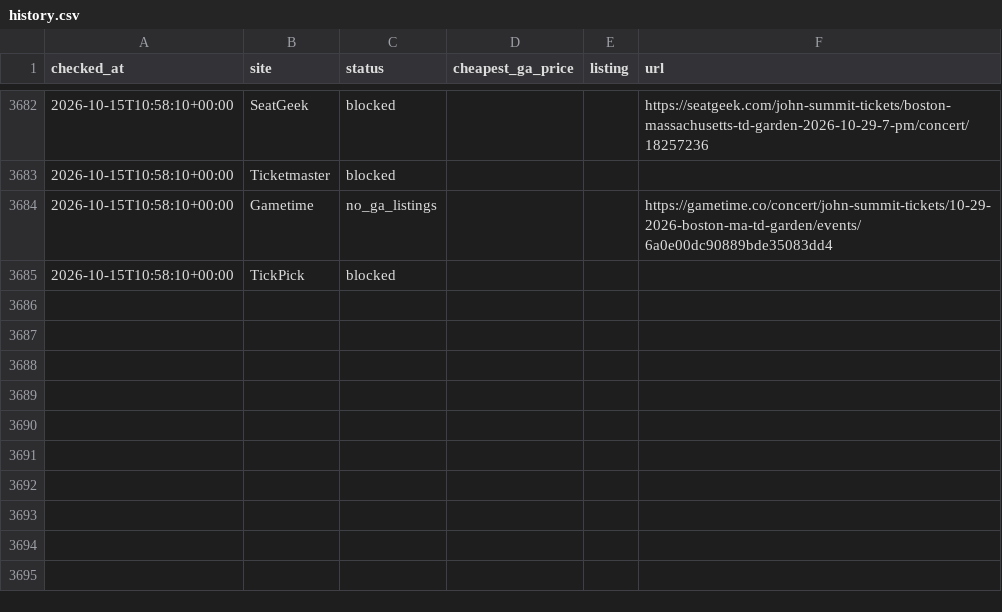
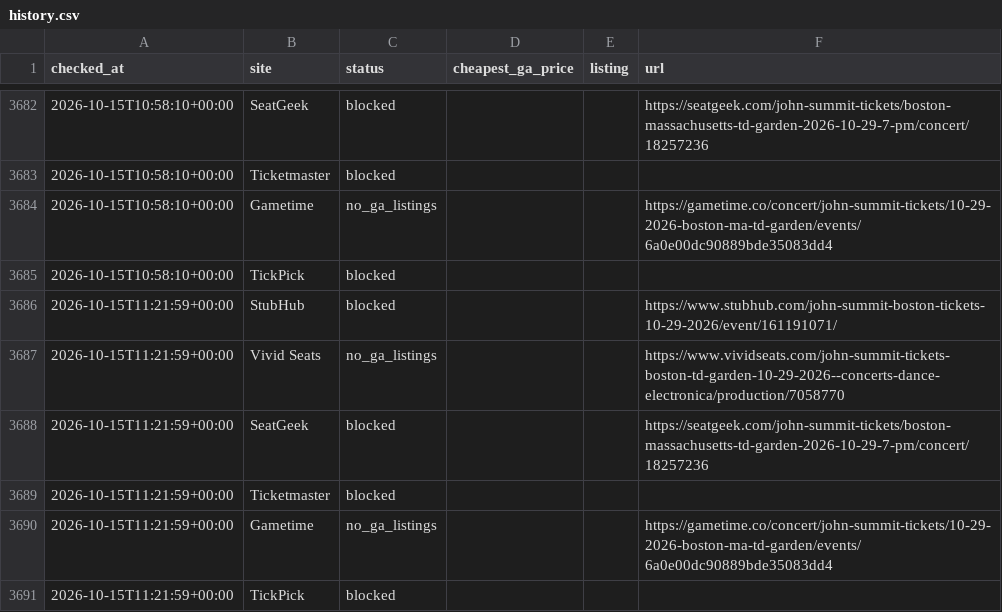
Before and after one commit to gchang29/john-summit, a CSV file: data/history.csv, drawn as a sheet; only a part is shown, gaps mark what is left out; the diff names each change by its address in the sheet, - before the commit and + after, or states it on an @@ line.

```diff
--- a/data/history.csv
+++ b/data/history.csv
+row 3686: 2026-10-15T11:21:59+00:00 | StubHub | blocked |  |  | https://www.stubhub.com/john-summit-boston-tickets-10-29-2026/event/161191071/
+row 3687: 2026-10-15T11:21:59+00:00 | Vivid Seats | no_ga_listings |  |  | https://www.vividseats.com/john-summit-tickets-boston-td-garden-10-29-2026--concerts-dance-electronica/production/7058770
+row 3688: 2026-10-15T11:21:59+00:00 | SeatGeek | blocked |  |  | https://seatgeek.com/john-summit-tickets/boston-massachusetts-td-garden-2026-10-29-7-pm/concert/18257236
+row 3689: 2026-10-15T11:21:59+00:00 | Ticketmaster | blocked
+row 3690: 2026-10-15T11:21:59+00:00 | Gametime | no_ga_listings |  |  | https://gametime.co/concert/john-summit-tickets/10-29-2026-boston-ma-td-garden/events/6a0e00dc90889bde35083dd4
+row 3691: 2026-10-15T11:21:59+00:00 | TickPick | blocked
```
Also changed, not shown: 1 other file.
